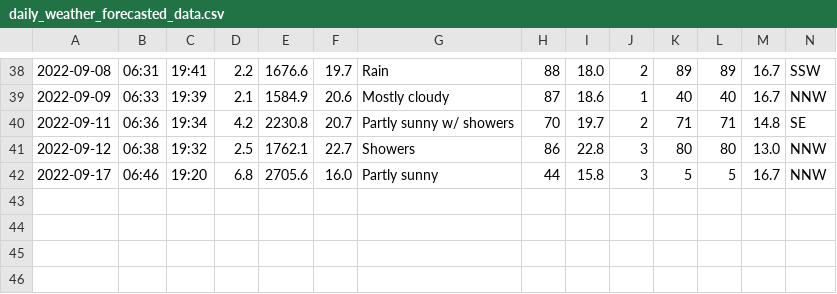
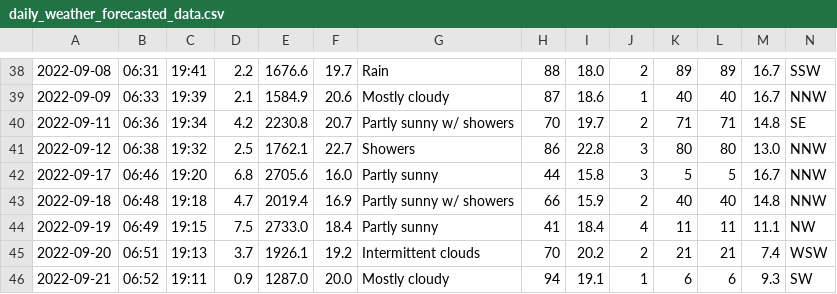
Before and after one commit to Mubeen31/solar-power-and-weather-data, a CSV file: daily_weather_forecasted_data.csv, drawn as a sheet; only a part is shown, gaps mark what is left out.

```diff
--- a/daily_weather_forecasted_data.csv
+++ b/daily_weather_forecasted_data.csv
@@ -42 +42,5 @@
 2022-09-17,06:46,19:20,6.8,2705.6,16.0,Partly sunny,44,15.8,3,5,5,16.7,NNW
+2022-09-18,06:48,19:18,4.7,2019.4,16.9,Partly sunny w/ showers,66,15.9,2,40,40,14.8,NNW
+2022-09-19,06:49,19:15,7.5,2733.0,18.4,Partly sunny,41,18.4,4,11,11,11.1,NW
+2022-09-20,06:51,19:13,3.7,1926.1,19.2,Intermittent clouds,70,20.2,2,21,21,7.4,WSW
+2022-09-21,06:52,19:11,0.9,1287.0,20.0,Mostly cloudy,94,19.1,1,6,6,9.3,SW
```
Also changed, not shown: hourly_weather_forecasted_data.csv.
